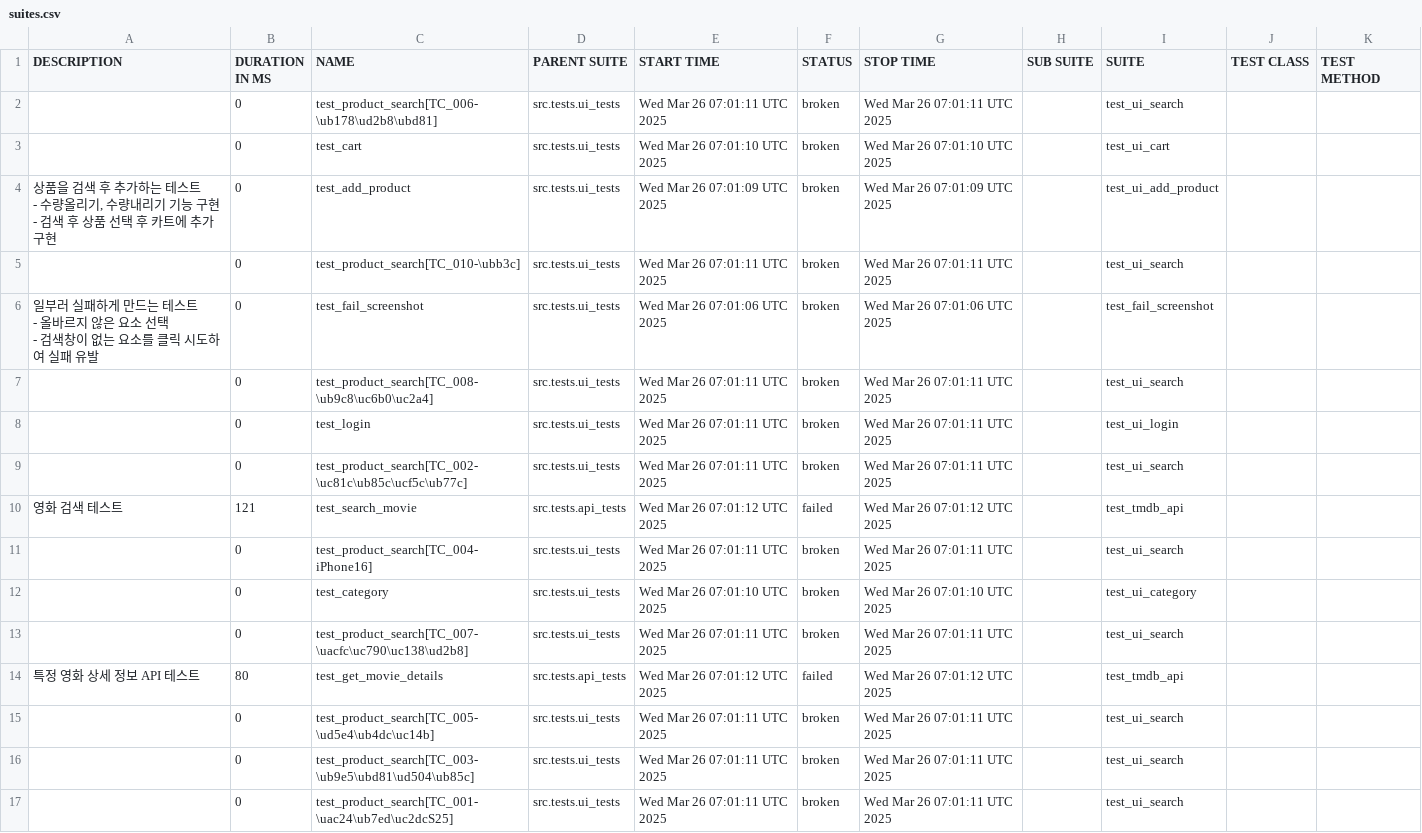
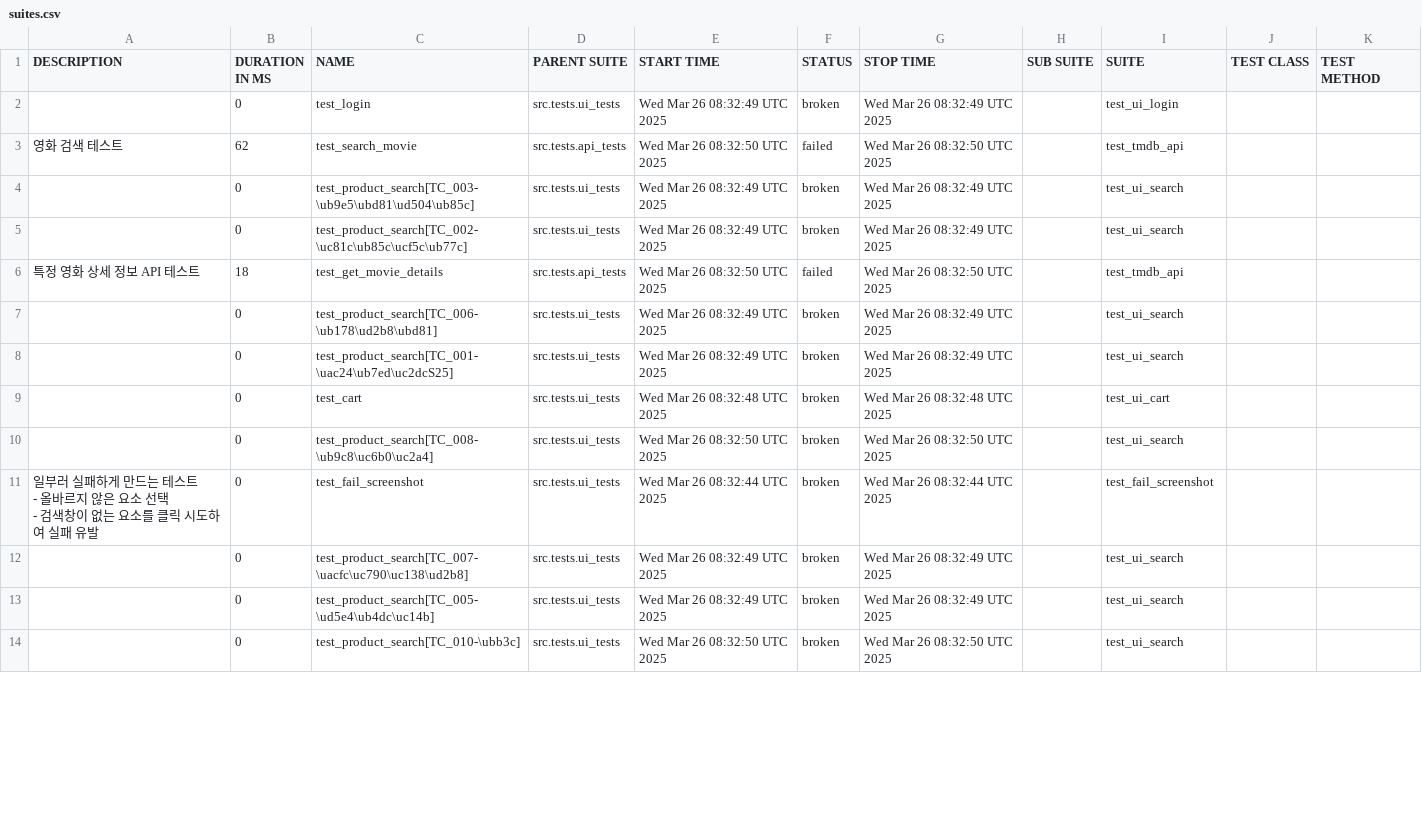
Before and after one commit to yoplekiller/QATEST, a CSV file: allure-report/data/suites.csv, drawn as a sheet; only a part is shown; the diff covers the shown part only.

```diff
--- a/allure-report/data/suites.csv
+++ b/allure-report/data/suites.csv
@@ -1,25 +1,18 @@
 "DESCRIPTION","DURATION IN MS","NAME","PARENT SUITE","START TIME","STATUS","STOP TIME","SUB SUITE","SUITE","TEST CLASS","TEST METHOD"
-"","0","test_product_search[TC_006-\ub178\ud2b8\ubd81]","src.tests.ui_tests","Wed Mar 26 07:01:11 UTC 2025","broken","Wed Mar 26 07:01:11 UTC 2025","","test_ui_search","",""
-"","0","test_cart","src.tests.ui_tests","Wed Mar 26 07:01:10 UTC 2025","broken","Wed Mar 26 07:01:10 UTC 2025","","test_ui_cart","",""
-"
-       상품을 검색 후 추가하는 테스트
-       - 수량올리기, 수량내리기 기능 구현
-       - 검색 후 상품 선택 후 카트에 추가 구현
-       ","0","test_add_product","src.tests.ui_tests","Wed Mar 26 07:01:09 UTC 2025","broken","Wed Mar 26 07:01:09 UTC 2025","","test_ui_add_product","",""
-"","0","test_product_search[TC_010-\ubb3c]","src.tests.ui_tests","Wed Mar 26 07:01:11 UTC 2025","broken","Wed Mar 26 07:01:11 UTC 2025","","test_ui_search","",""
-"
-    일부러 실패하게 만드는 테스트
-    - 올바르지 않은 요소 선택
-    - 검색창이 없는 요소를 클릭 시도하여 실패 유발
-    ","0","test_fail_screenshot","src.tests.ui_tests","Wed Mar 26 07:01:06 UTC 2025","broken","Wed Mar 26 07:01:06 UTC 2025","","test_fail_screenshot","",""
-"","0","test_product_search[TC_008-\ub9c8\uc6b0\uc2a4]","src.tests.ui_tests","Wed Mar 26 07:01:11 UTC 2025","broken","Wed Mar 26 07:01:11 UTC 2025","","test_ui_search","",""
-"","0","test_login","src.tests.ui_tests","Wed Mar 26 07:01:11 UTC 2025","broken","Wed Mar 26 07:01:11 UTC 2025","","test_ui_login","",""
-"","0","test_product_search[TC_002-\uc81c\ub85c\ucf5c\ub77c]","src.tests.ui_tests","Wed Mar 26 07:01:11 UTC 2025","broken","Wed Mar 26 07:01:11 UTC 2025","","test_ui_search","",""
-"영화 검색 테스트","121","test_search_movie","src.tests.api_tests","Wed Mar 26 07:01:12 UTC 2025","failed","Wed Mar 26 07:01:12 UTC 2025","","test_tmdb_api","",""
-"","0","test_product_search[TC_004-iPhone16]","src.tests.ui_tests","Wed Mar 26 07:01:11 UTC 2025","broken","Wed Mar 26 07:01:11 UTC 2025","","test_ui_search","",""
-"","0","test_category","src.tests.ui_tests","Wed Mar 26 07:01:10 UTC 2025","broken","Wed Mar 26 07:01:10 UTC 2025","","test_ui_category","",""
-"","0","test_product_search[TC_007-\uacfc\uc790\uc138\ud2b8]","src.tests.ui_tests","Wed Mar 26 07:01:11 UTC 2025","broken","Wed Mar 26 07:01:11 UTC 2025","","test_ui_search","",""
-"특정 영화 상세 정보 API 테스트","80","test_get_movie_details","src.tests.api_tests","Wed Mar 26 07:01:12 UTC 2025","failed","Wed Mar 26 07:01:12 UTC 2025","","test_tmdb_api","",""
-"","0","test_product_search[TC_005-\ud5e4\ub4dc\uc14b]","src.tests.ui_tests","Wed Mar 26 07:01:11 UTC 2025","broken","Wed Mar 26 07:01:11 UTC 2025","","test_ui_search","",""
-"","0","test_product_search[TC_003-\ub9e5\ubd81\ud504\ub85c]","src.tests.ui_tests","Wed Mar 26 07:01:11 UTC 2025","broken","Wed Mar 26 07:01:11 UTC 2025","","test_ui_search","",""
-"","0","test_product_search[TC_001-\uac24\ub7ed\uc2dcS25]","src.tests.ui_tests","Wed Mar 26 07:01:11 UTC 2025","broken","Wed Mar 26 07:01:11 UTC 2025","","test_ui_search","",""
+"","0","test_login","src.tests.ui_tests","Wed Mar 26 08:32:49 UTC 2025","broken","Wed Mar 26 08:32:49 UTC 2025","","test_ui_login","",""
+"영화 검색 테스트","62","test_search_movie","src.tests.api_tests","Wed Mar 26 08:32:50 UTC 2025","failed","Wed Mar 26 08:32:50 UTC 2025","","test_tmdb_api","",""
+"","0","test_product_search[TC_003-\ub9e5\ubd81\ud504\ub85c]","src.tests.ui_tests","Wed Mar 26 08:32:49 UTC 2025","broken","Wed Mar 26 08:32:49 UTC 2025","","test_ui_search","",""
+"","0","test_product_search[TC_002-\uc81c\ub85c\ucf5c\ub77c]","src.tests.ui_tests","Wed Mar 26 08:32:49 UTC 2025","broken","Wed Mar 26 08:32:49 UTC 2025","","test_ui_search","",""
+"특정 영화 상세 정보 API 테스트","18","test_get_movie_details","src.tests.api_tests","Wed Mar 26 08:32:50 UTC 2025","failed","Wed Mar 26 08:32:50 UTC 2025","","test_tmdb_api","",""
+"","0","test_product_search[TC_006-\ub178\ud2b8\ubd81]","src.tests.ui_tests","Wed Mar 26 08:32:49 UTC 2025","broken","Wed Mar 26 08:32:49 UTC 2025","","test_ui_search","",""
+"","0","test_product_search[TC_001-\uac24\ub7ed\uc2dcS25]","src.tests.ui_tests","Wed Mar 26 08:32:49 UTC 2025","broken","Wed Mar 26 08:32:49 UTC 2025","","test_ui_search","",""
+"","0","test_cart","src.tests.ui_tests","Wed Mar 26 08:32:48 UTC 2025","broken","Wed Mar 26 08:32:48 UTC 2025","","test_ui_cart","",""
+"","0","test_product_search[TC_008-\ub9c8\uc6b0\uc2a4]","src.tests.ui_tests","Wed Mar 26 08:32:50 UTC 2025","broken","Wed Mar 26 08:32:50 UTC 2025","","test_ui_search","",""
+"
+    일부러 실패하게 만드는 테스트
+    - 올바르지 않은 요소 선택
+    - 검색창이 없는 요소를 클릭 시도하여 실패 유발
+    ","0","test_fail_screenshot","src.tests.ui_tests","Wed Mar 26 08:32:44 UTC 2025","broken","Wed Mar 26 08:32:44 UTC 2025","","test_fail_screenshot","",""
+"","0","test_product_search[TC_007-\uacfc\uc790\uc138\ud2b8]","src.tests.ui_tests","Wed Mar 26 08:32:49 UTC 2025","broken","Wed Mar 26 08:32:49 UTC 2025","","test_ui_search","",""
+"","0","test_product_search[TC_005-\ud5e4\ub4dc\uc14b]","src.tests.ui_tests","Wed Mar 26 08:32:49 UTC 2025","broken","Wed Mar 26 08:32:49 UTC 2025","","test_ui_search","",""
+"","0","test_product_search[TC_010-\ubb3c]","src.tests.ui_tests","Wed Mar 26 08:32:50 UTC 2025","broken","Wed Mar 26 08:32:50 UTC 2025","","test_ui_search","",""
```
Also changed, not shown: 3 added rows and 2 edited cells elsewhere in this file, allure-report/data/behaviors.csv, 56 other files.
